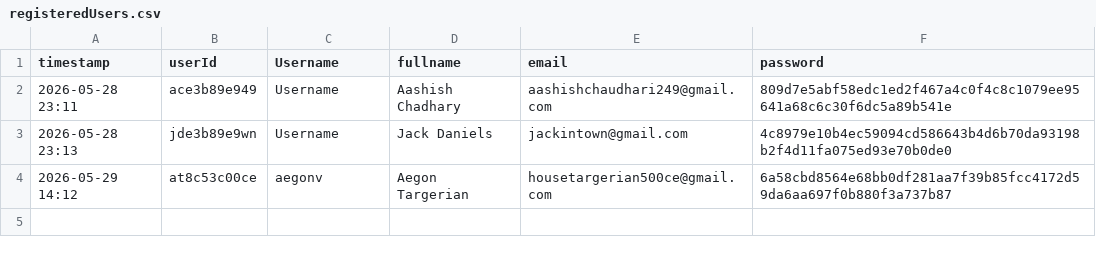
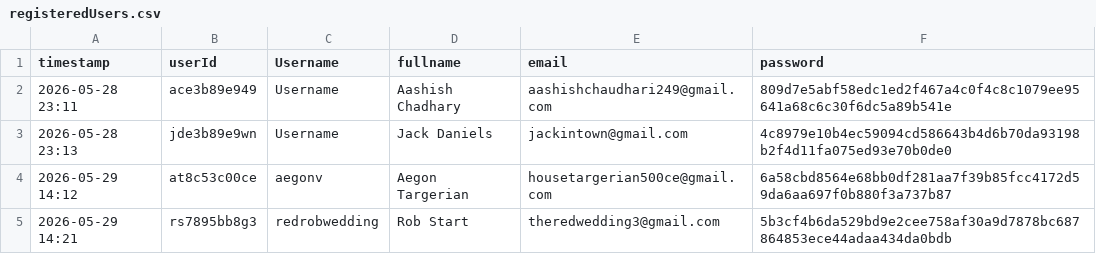
Before and after one commit to AshPiBit02/java-engineering-lab, a CSV file: Phase 3/Implementations/Login Page/DataFiles/registeredUsers.csv, drawn as a sheet; the diff names each change by its address in the sheet, - before the commit and + after, or states it on an @@ line.

Commit message:
UnitTest(User frame)

```diff
--- a/Phase 3/Implementations/Login Page/DataFiles/registeredUsers.csv
+++ b/Phase 3/Implementations/Login Page/DataFiles/registeredUsers.csv
+row 5: 2026-05-29 14:21 | rs7895bb8g3 | redrobwedding | Rob Start | theredwedding3@gmail.com | 5b3cf4b6da529bd9e2cee758af30a9d7878bc687864853ece44adaa434da0bdb
```
Also changed, not shown: Phase 3/Implementations/Login Page/DataFiles/logs.csv, 4 other files.
